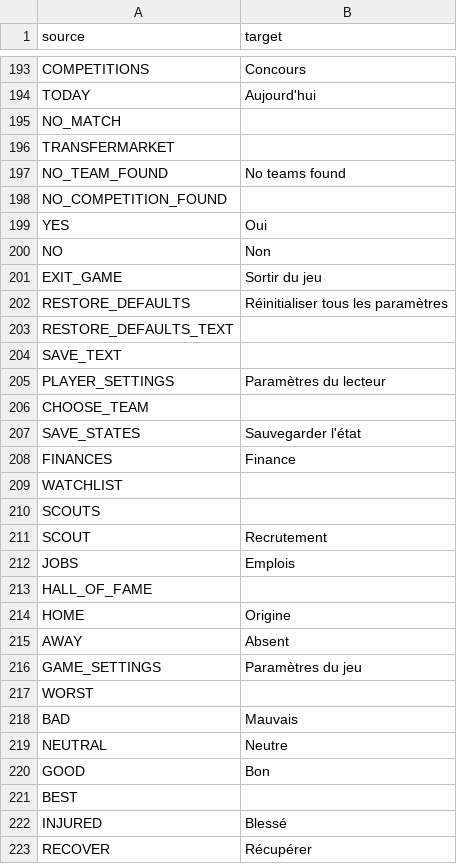
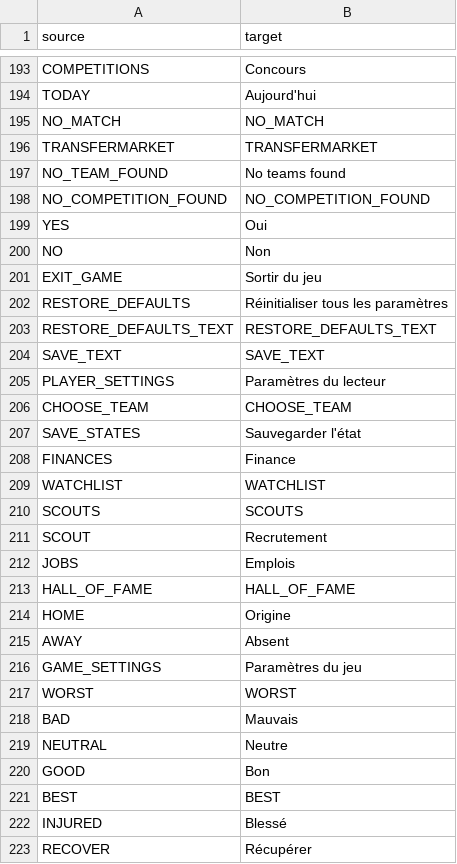
Before and after one commit to dulvui/99managers-futsal-edition, a CSV file: translations/fr.csv, drawn as a sheet; only a part is shown, gaps mark what is left out; the diff covers the shown part only.

```diff
--- a/translations/fr.csv
+++ b/translations/fr.csv
@@ -194,6 +194,6 @@
 "TODAY","Aujourd'hui"
-"NO_MATCH",""
-"TRANSFERMARKET",""
+"NO_MATCH","NO_MATCH"
+"TRANSFERMARKET","TRANSFERMARKET"
 "NO_TEAM_FOUND","No teams found"
-"NO_COMPETITION_FOUND",""
+"NO_COMPETITION_FOUND","NO_COMPETITION_FOUND"
 "YES","Oui"
@@ -202,13 +202,13 @@
 "RESTORE_DEFAULTS","Réinitialiser tous les paramètres"
-"RESTORE_DEFAULTS_TEXT",""
-"SAVE_TEXT",""
+"RESTORE_DEFAULTS_TEXT","RESTORE_DEFAULTS_TEXT"
+"SAVE_TEXT","SAVE_TEXT"
 "PLAYER_SETTINGS","Paramètres du lecteur"
-"CHOOSE_TEAM",""
+"CHOOSE_TEAM","CHOOSE_TEAM"
 "SAVE_STATES","Sauvegarder l'état"
 "FINANCES","Finance"
-"WATCHLIST",""
-"SCOUTS",""
+"WATCHLIST","WATCHLIST"
+"SCOUTS","SCOUTS"
 "SCOUT","Recrutement"
 "JOBS","Emplois"
-"HALL_OF_FAME",""
+"HALL_OF_FAME","HALL_OF_FAME"
 "HOME","Origine"
@@ -216,3 +216,3 @@
 "GAME_SETTINGS","Paramètres du jeu"
-"WORST",""
+"WORST","WORST"
 "BAD ","Mauvais"
@@ -220,3 +220,3 @@
 "GOOD","Bon"
-"BEST",""
+"BEST","BEST"
 "INJURED","Blessé"
```
Also changed, not shown: 77 edited cells elsewhere in this file.
